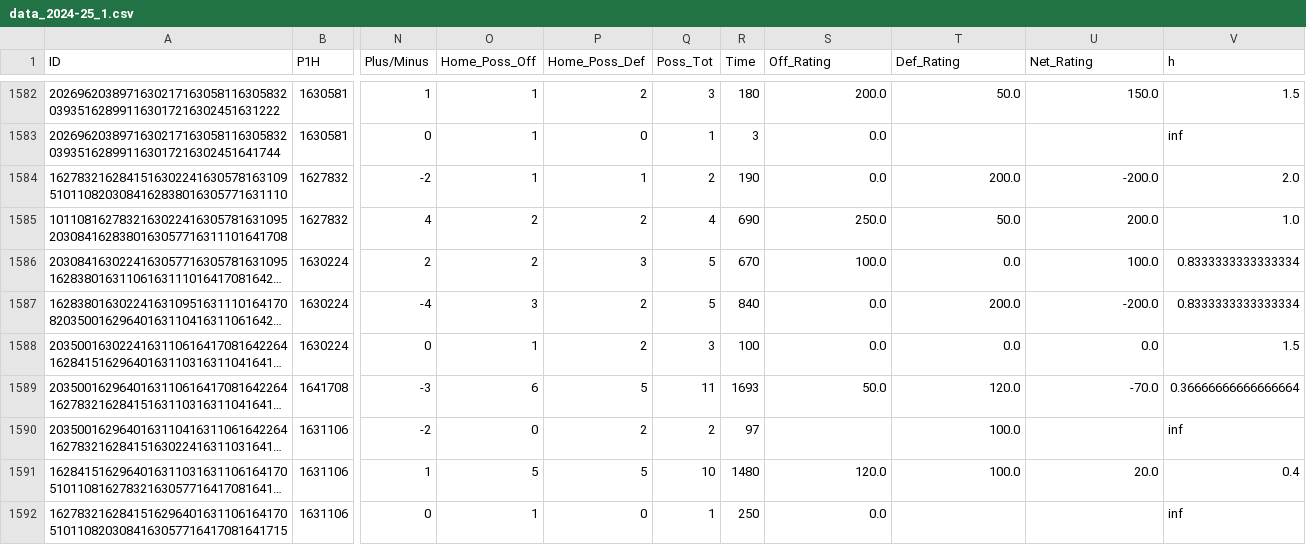
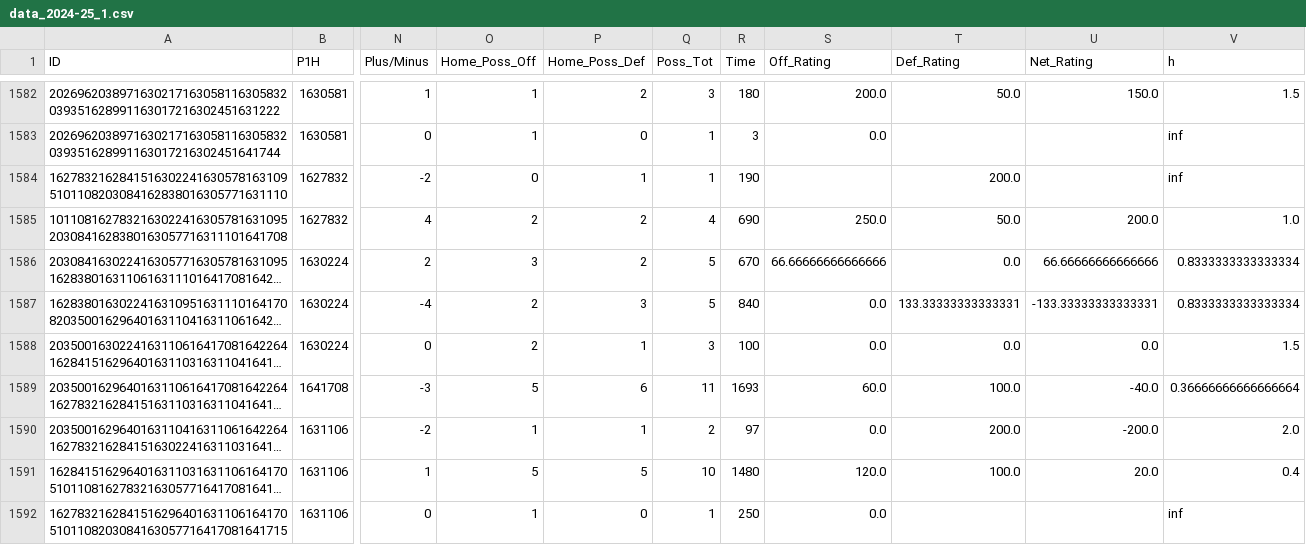
Before and after one commit to dominik-sv/NBA-Adjusted-Plus-Minus, a CSV file: data/data_2024-25_1.csv, drawn as a sheet; only a part is shown, gaps mark what is left out; long unchanged cells end in …; the diff names each change by its address in the sheet, - before the commit and + after, or states it on an @@ line.

```diff
--- a/data/data_2024-25_1.csv
+++ b/data/data_2024-25_1.csv
-O1584 (Home_Poss_Off): 1
+O1584 (Home_Poss_Off): 0
-Q1584 (Poss_Tot): 2
+Q1584 (Poss_Tot): 1
-S1584 (Off_Rating): 0.0
+S1584 (Off_Rating): (empty)
-U1584 (Net_Rating): -200.0
+U1584 (Net_Rating): (empty)
-V1584 (h): 2.0
+V1584 (h): inf
-O1586 (Home_Poss_Off): 2
+O1586 (Home_Poss_Off): 3
-P1586 (Home_Poss_Def): 3
+P1586 (Home_Poss_Def): 2
-S1586 (Off_Rating): 100.0
+S1586 (Off_Rating): 66.66666666666666
-U1586 (Net_Rating): 100.0
+U1586 (Net_Rating): 66.66666666666666
-O1587 (Home_Poss_Off): 3
+O1587 (Home_Poss_Off): 2
-P1587 (Home_Poss_Def): 2
+P1587 (Home_Poss_Def): 3
-T1587 (Def_Rating): 200.0
+T1587 (Def_Rating): 133.33333333333331
-U1587 (Net_Rating): -200.0
+U1587 (Net_Rating): -133.33333333333331
-O1588 (Home_Poss_Off): 1
+O1588 (Home_Poss_Off): 2
-P1588 (Home_Poss_Def): 2
+P1588 (Home_Poss_Def): 1
-O1589 (Home_Poss_Off): 6
+O1589 (Home_Poss_Off): 5
-P1589 (Home_Poss_Def): 5
+P1589 (Home_Poss_Def): 6
-S1589 (Off_Rating): 50.0
+S1589 (Off_Rating): 60.0
-T1589 (Def_Rating): 120.0
+T1589 (Def_Rating): 100.0
-U1589 (Net_Rating): -70.0
+U1589 (Net_Rating): -40.0
-O1590 (Home_Poss_Off): 0
+O1590 (Home_Poss_Off): 1
-P1590 (Home_Poss_Def): 2
+P1590 (Home_Poss_Def): 1
-S1590 (Off_Rating): (empty)
+S1590 (Off_Rating): 0.0
-T1590 (Def_Rating): 100.0
+T1590 (Def_Rating): 200.0
-U1590 (Net_Rating): (empty)
+U1590 (Net_Rating): -200.0
-V1590 (h): inf
+V1590 (h): 2.0
```
Also changed, not shown: data/data_2024-25_2.csv, 5 other files.
